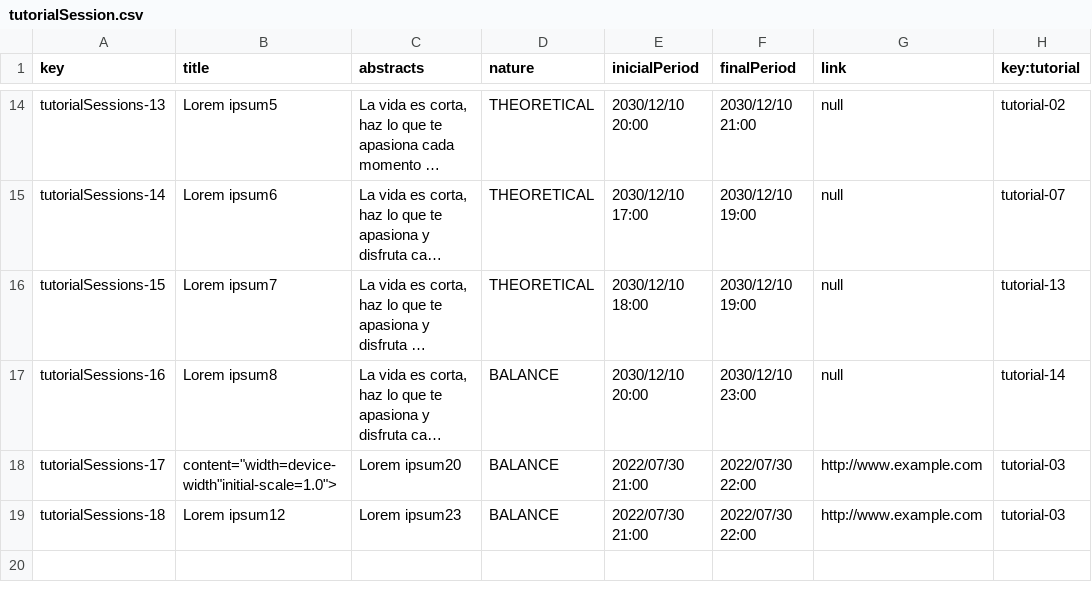
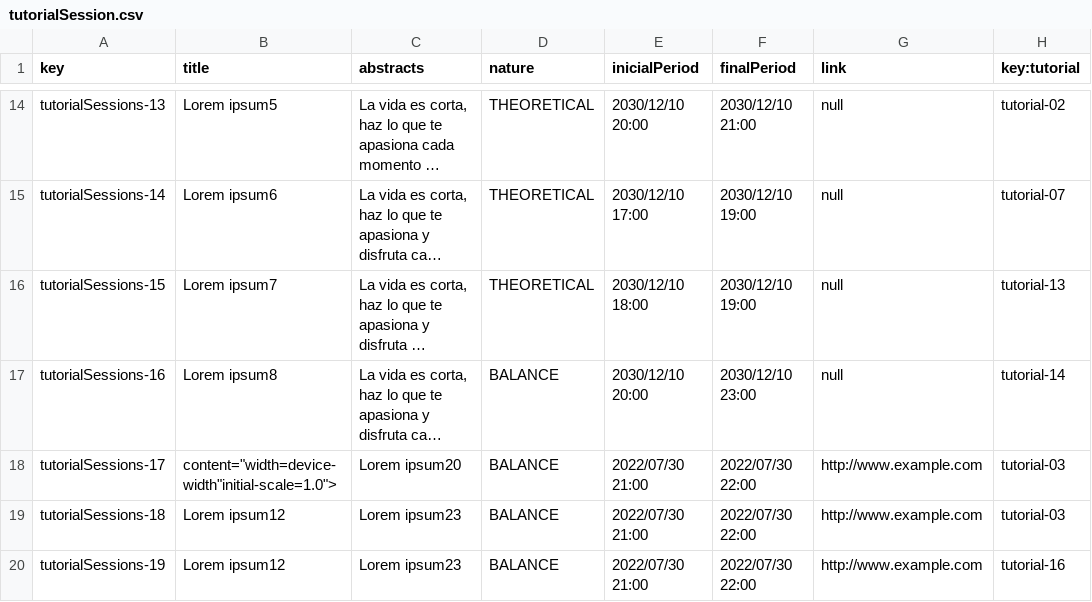
Before and after one commit to marolmmar1/C2.X02, a CSV file: src/main/webapp/WEB-INF/resources/sample-data/tutorialSession.csv, drawn as a sheet; only a part is shown, gaps mark what is left out; long unchanged cells end in ….

```diff
--- a/src/main/webapp/WEB-INF/resources/sample-data/tutorialSession.csv
+++ b/src/main/webapp/WEB-INF/resources/sample-data/tutorialSession.csv
@@ -19 +19,2 @@ tutorialSessions-17,"content=""width=device-width""initial-scale=1.0"">",Lorem i
 tutorialSessions-18,Lorem ipsum12,Lorem ipsum23,BALANCE,2022/07/30 21:00,2022/07/30 22:00,http://www.example.com,tutorial-03
+tutorialSessions-19,Lorem ipsum12,Lorem ipsum23,BALANCE,2022/07/30 21:00,2022/07/30 22:00,http://www.example.com,tutorial-16
```
Also changed, not shown: src/main/webapp/WEB-INF/resources/sample-data/tutorial.csv, 5 other files.
